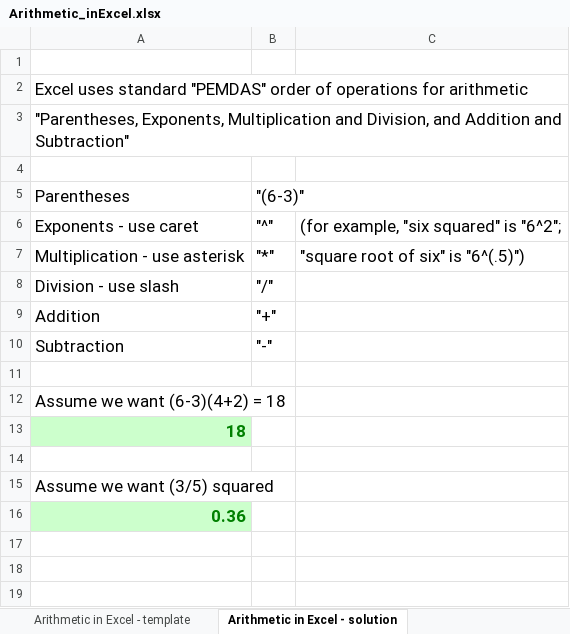
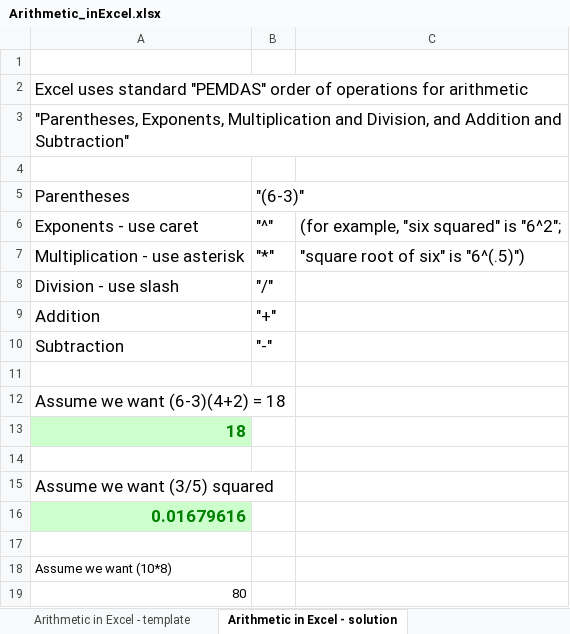
Before and after one commit to AkanchhaChoudhary/Online-Training, an Excel workbook: Excel to MySQL: Analytic Techniques for Business Specialization/2.Mastering Data Analysis in Excel/week1/Arithmetic_inExcel.xlsx, sheet Arithmetic in Excel - solution, drawn as a sheet; values as stored, in another font and other column widths than the file's, no borders; the diff names each change by its address in the sheet, - before the commit and + after, or states it on an @@ line.

```diff
--- a/Excel to MySQL: Analytic Techniques for Business Specialization/2.Mastering Data Analysis in Excel/week1/Arithmetic_inExcel.xlsx (sheet Arithmetic in Excel - solution)
+++ b/Excel to MySQL: Analytic Techniques for Business Specialization/2.Mastering Data Analysis in Excel/week1/Arithmetic_inExcel.xlsx (sheet Arithmetic in Excel - solution)
-A16: 0.36
+A16: 0.01679616
+row 17: (empty)
+row 18: Assume we want (10*8)
+row 19: 80
```
Also changed, not shown: Excel to MySQL: Analytic Techniques for Business Specialization/2.Mastering Data Analysis in Excel/week1/BasicExcel_Intro-to-Charting.xlsx, Excel to MySQL: Analytic Techniques for Business Specialization/2.Mastering Data Analysis in Excel/week1/FunctionsOnCells.xlsx, 4 other files.
